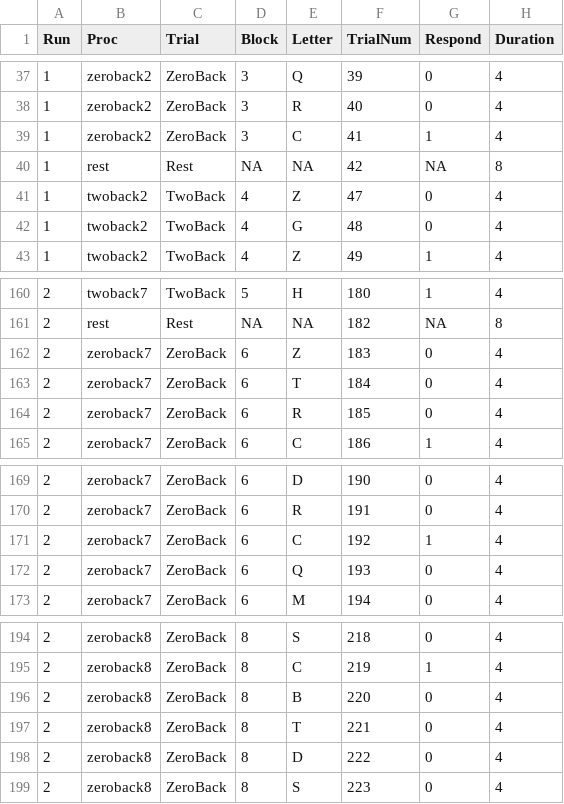
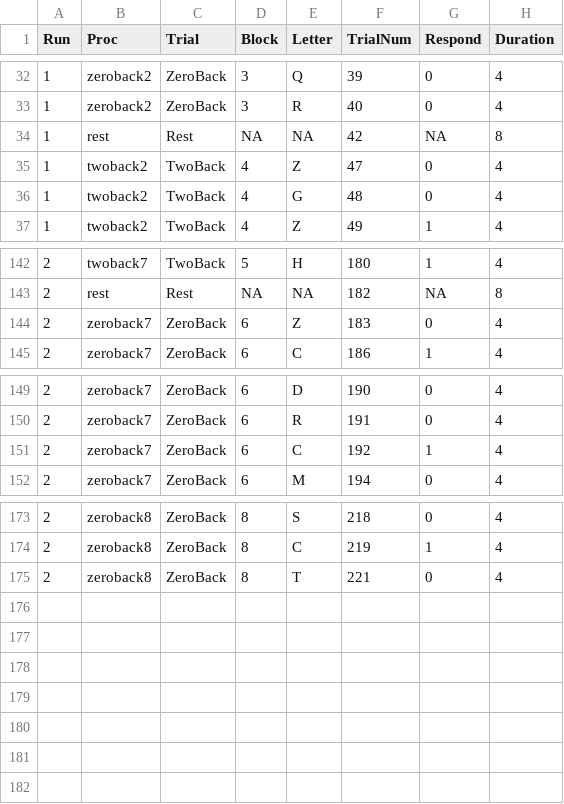
Before and after one commit to heffjos/NordicNBack, a CSV file: Design.csv, drawn as a sheet; only a part is shown, gaps mark what is left out; the diff covers the shown part only.

```diff
--- a/Design.csv
+++ b/Design.csv
@@ -38,3 +33,2 @@ Run,Proc,Trial,Block,Letter,TrialNum,Respond,Duration
 1,zeroback2,ZeroBack,3,R,40,0,4
-1,zeroback2,ZeroBack,3,C,41,1,4
 1,rest,Rest,NA,NA,42,NA,8
@@ -162,4 +144,2 @@ Run,Proc,Trial,Block,Letter,TrialNum,Respond,Duration
 2,zeroback7,ZeroBack,6,Z,183,0,4
-2,zeroback7,ZeroBack,6,T,184,0,4
-2,zeroback7,ZeroBack,6,R,185,0,4
 2,zeroback7,ZeroBack,6,C,186,1,4
@@ -171,3 +151,2 @@ Run,Proc,Trial,Block,Letter,TrialNum,Respond,Duration
 2,zeroback7,ZeroBack,6,C,192,1,4
-2,zeroback7,ZeroBack,6,Q,193,0,4
 2,zeroback7,ZeroBack,6,M,194,0,4
@@ -195,5 +174,2 @@ Run,Proc,Trial,Block,Letter,TrialNum,Respond,Duration
 2,zeroback8,ZeroBack,8,C,219,1,4
-2,zeroback8,ZeroBack,8,B,220,0,4
 2,zeroback8,ZeroBack,8,T,221,0,4
-2,zeroback8,ZeroBack,8,D,222,0,4
-2,zeroback8,ZeroBack,8,S,223,0,4
```
Also changed, not shown: 17 removed rows, 2 moved rows and 2 edited cells elsewhere in this file.
